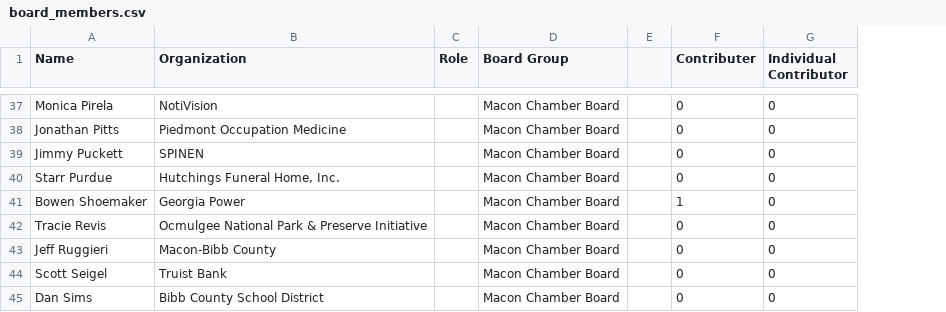
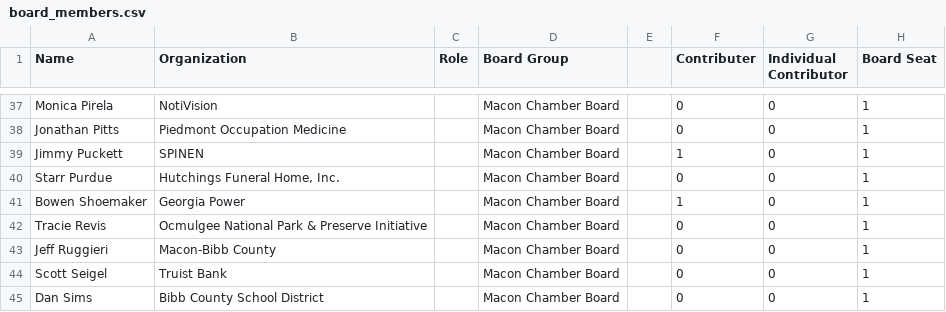
Before and after one commit to F-Reid-McLain/board-contribution-dashboard, a CSV file: board_members.csv, drawn as a sheet; only a part is shown, gaps mark what is left out; the diff covers the shown part only; the diff names each change by its address in the sheet, - before the commit and + after, or states it on an @@ line.

```diff
--- a/board_members.csv
+++ b/board_members.csv
+column H (Board Seat), rows 37-45: all 1
-F39 (Contributer): 0
+F39 (Contributer): 1
```
Also changed, not shown: 1 added row and 6 edited cells elsewhere in this file, 1 other file.
